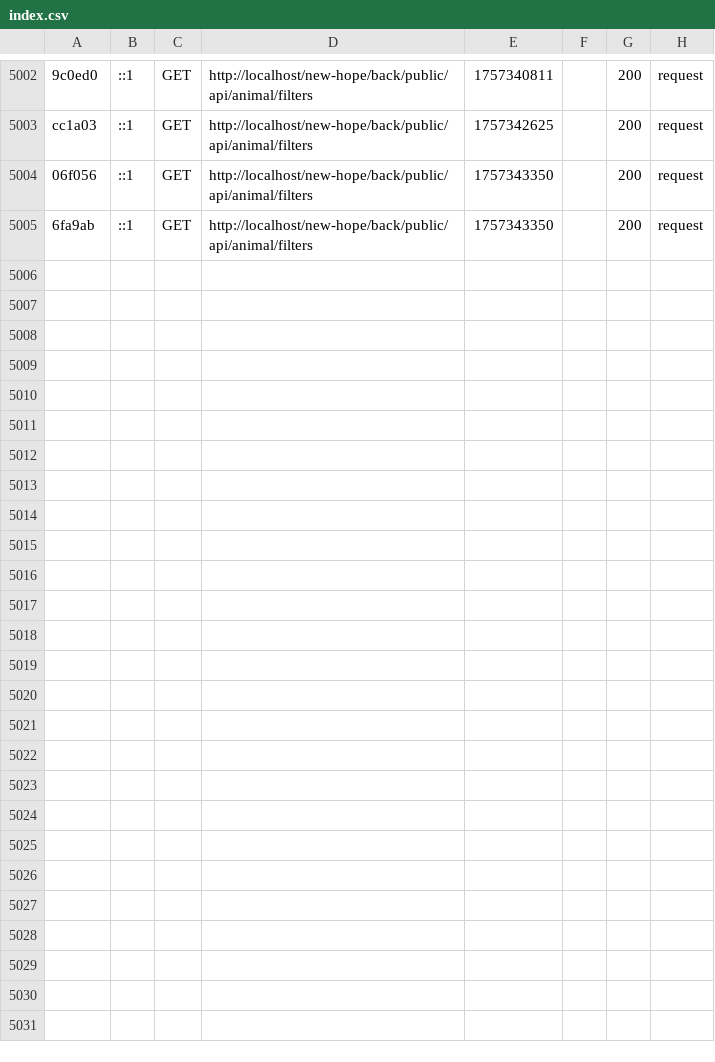
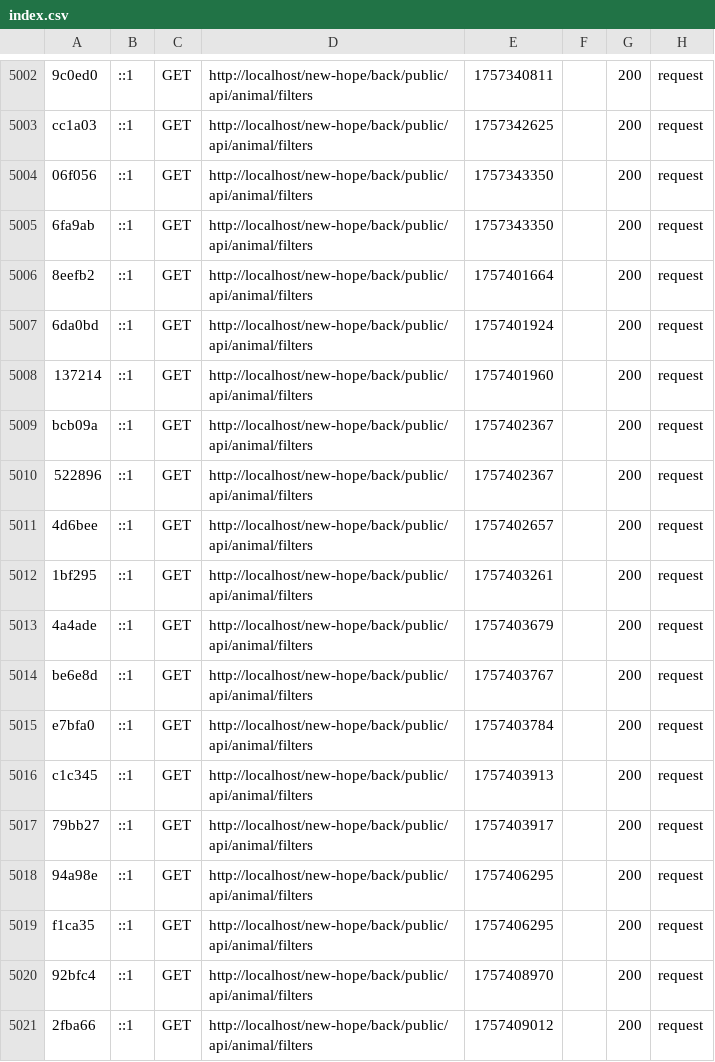
Before and after one commit to night37/new-hope, a CSV file: back/var/cache/dev/profiler/index.csv, drawn as a sheet; only a part is shown, gaps mark what is left out.

```diff
--- a/back/var/cache/dev/profiler/index.csv
+++ b/back/var/cache/dev/profiler/index.csv
@@ -5005 +5005,17 @@ cc1a03,::1,GET,http://localhost/new-hope/back/public/api/animal/filters,17573426
 6fa9ab,::1,GET,http://localhost/new-hope/back/public/api/animal/filters,1757343350,,200,request
+8eefb2,::1,GET,http://localhost/new-hope/back/public/api/animal/filters,1757401664,,200,request
+6da0bd,::1,GET,http://localhost/new-hope/back/public/api/animal/filters,1757401924,,200,request
+137214,::1,GET,http://localhost/new-hope/back/public/api/animal/filters,1757401960,,200,request
+bcb09a,::1,GET,http://localhost/new-hope/back/public/api/animal/filters,1757402367,,200,request
+522896,::1,GET,http://localhost/new-hope/back/public/api/animal/filters,1757402367,,200,request
+4d6bee,::1,GET,http://localhost/new-hope/back/public/api/animal/filters,1757402657,,200,request
+1bf295,::1,GET,http://localhost/new-hope/back/public/api/animal/filters,1757403261,,200,request
+4a4ade,::1,GET,http://localhost/new-hope/back/public/api/animal/filters,1757403679,,200,request
+be6e8d,::1,GET,http://localhost/new-hope/back/public/api/animal/filters,1757403767,,200,request
+e7bfa0,::1,GET,http://localhost/new-hope/back/public/api/animal/filters,1757403784,,200,request
+c1c345,::1,GET,http://localhost/new-hope/back/public/api/animal/filters,1757403913,,200,request
+79bb27,::1,GET,http://localhost/new-hope/back/public/api/animal/filters,1757403917,,200,request
+94a98e,::1,GET,http://localhost/new-hope/back/public/api/animal/filters,1757406295,,200,request
+f1ca35,::1,GET,http://localhost/new-hope/back/public/api/animal/filters,1757406295,,200,request
+92bfc4,::1,GET,http://localhost/new-hope/back/public/api/animal/filters,1757408970,,200,request
+2fba66,::1,GET,http://localhost/new-hope/back/public/api/animal/filters,1757409012,,200,request
```
Also changed, not shown: 7 other files.
